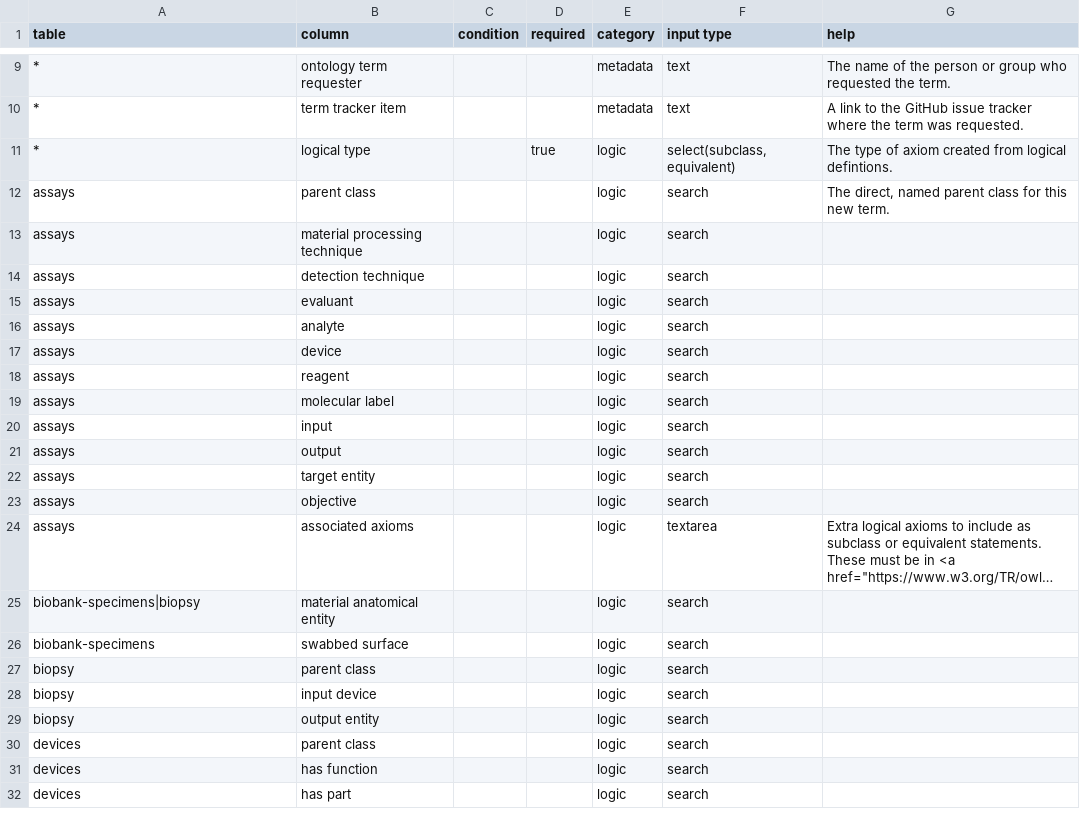
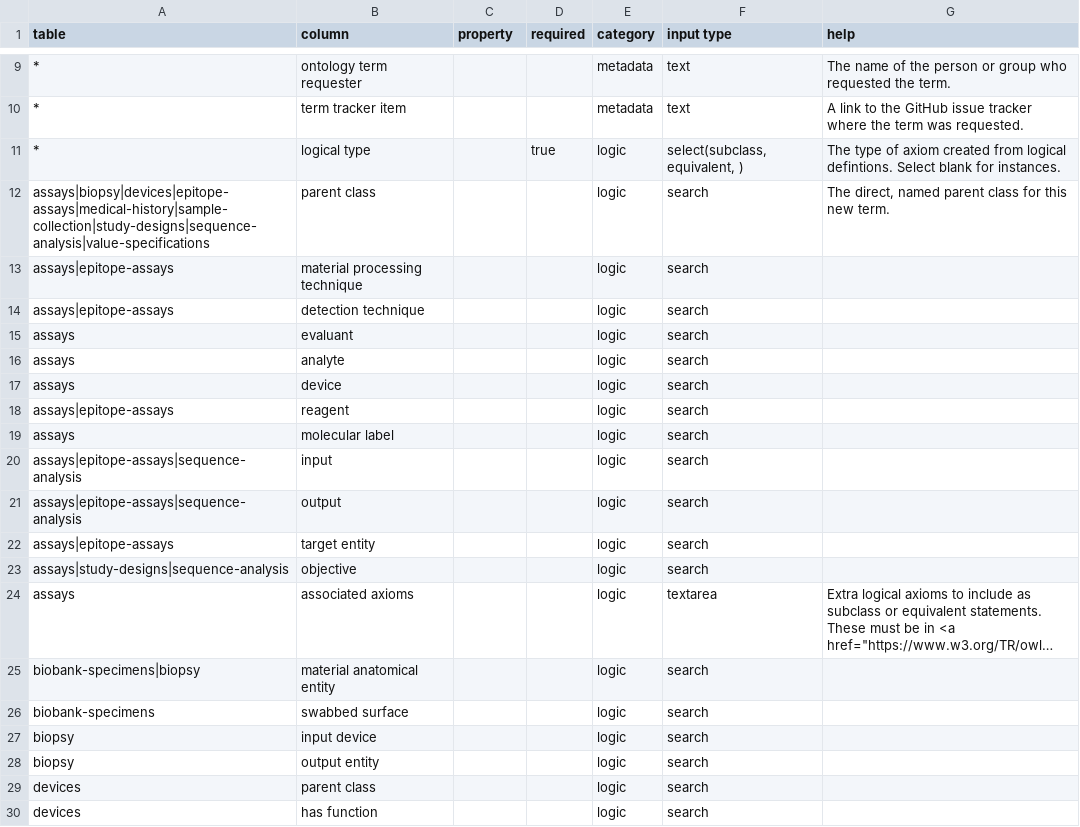
Before and after one commit to ontodev/old-demo, a TSV file: src/field.tsv, drawn as a sheet; only a part is shown, gaps mark what is left out; the shorter side is filled out with more unchanged rows; long unchanged cells end in …; removed rows and columns are numbered as before the commit, all else as after; the diff covers the shown part only; the diff names each change by its address in the sheet, - before the commit and + after, or states it on an @@ line.

```diff
--- a/src/field.tsv
+++ b/src/field.tsv
-C1: condition
+C1: property
-F11 (input type): select(subclass, equivalent)
+F11 (input type): select(subclass, equivalent, )
-G11 (help): …logical defintions.
+G11 (help): …logical defintions. Select blank for instances.
-A12 (table): assays
+A12 (table): assays|biopsy|devices|epitope-assays|medical-history|sample-collection|study-designs|sequence-analysis|value-specifications
-A13:A14 (table): assays
+A13:A14 (table): assays|epitope-assays
-A18 (table): assays
+A18 (table): assays|epitope-assays
-A20:A21 (table): assays
+A20:A21 (table): assays|epitope-assays|sequence-analysis
-A22 (table): assays
+A22 (table): assays|epitope-assays
-A23 (table): assays
+A23 (table): assays|study-designs|sequence-analysis
-row 27: biopsy | parent class |  |  | logic | search
```
Also changed, not shown: 15 added rows elsewhere in this file, 6 other files.
